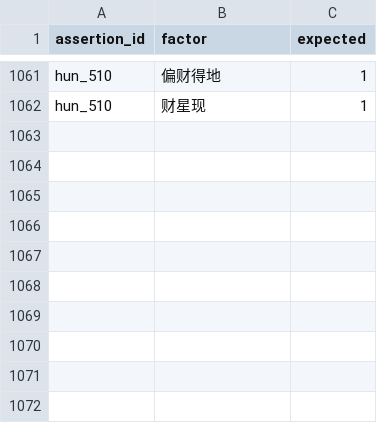
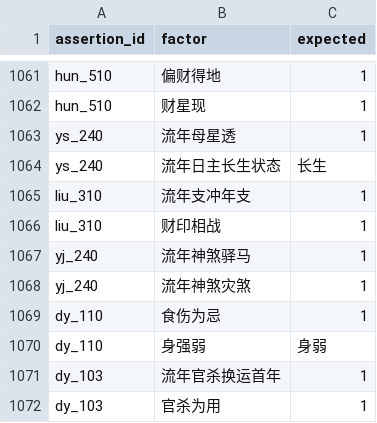
Before and after one commit to ml8s/liki, a CSV file: skills/liki-bazi/tools/assertions/assertion_conditions.csv, drawn as a sheet; only a part is shown, gaps mark what is left out; the diff names each change by its address in the sheet, - before the commit and + after, or states it on an @@ line.

```diff
--- a/skills/liki-bazi/tools/assertions/assertion_conditions.csv
+++ b/skills/liki-bazi/tools/assertions/assertion_conditions.csv
+row 1063: ys_240 | 流年母星透 | 1
+row 1064: ys_240 | 流年日主长生状态 | 长生
+row 1065: liu_310 | 流年支冲年支 | 1
+row 1066: liu_310 | 财印相战 | 1
+row 1067: yj_240 | 流年神煞驿马 | 1
+row 1068: yj_240 | 流年神煞灾煞 | 1
+row 1069: dy_110 | 食伤为忌 | 1
+row 1070: dy_110 | 身强弱 | 身弱
+row 1071: dy_103 | 流年官杀换运首年 | 1
+row 1072: dy_103 | 官杀为用 | 1
```
Also changed, not shown: skills/liki-bazi/tools/assertions/assertions.csv, skills/liki-bazi/tools/factors/factors_liunian.csv, 6 other files.
